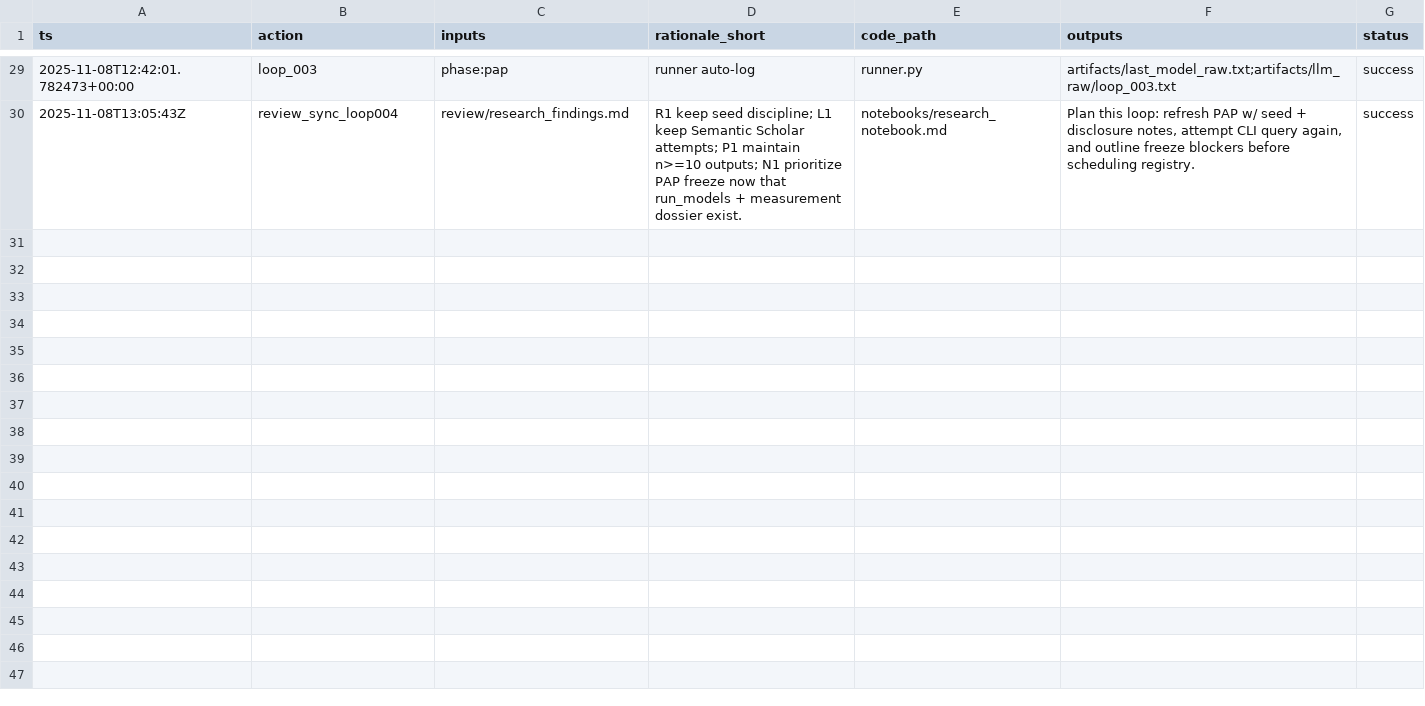
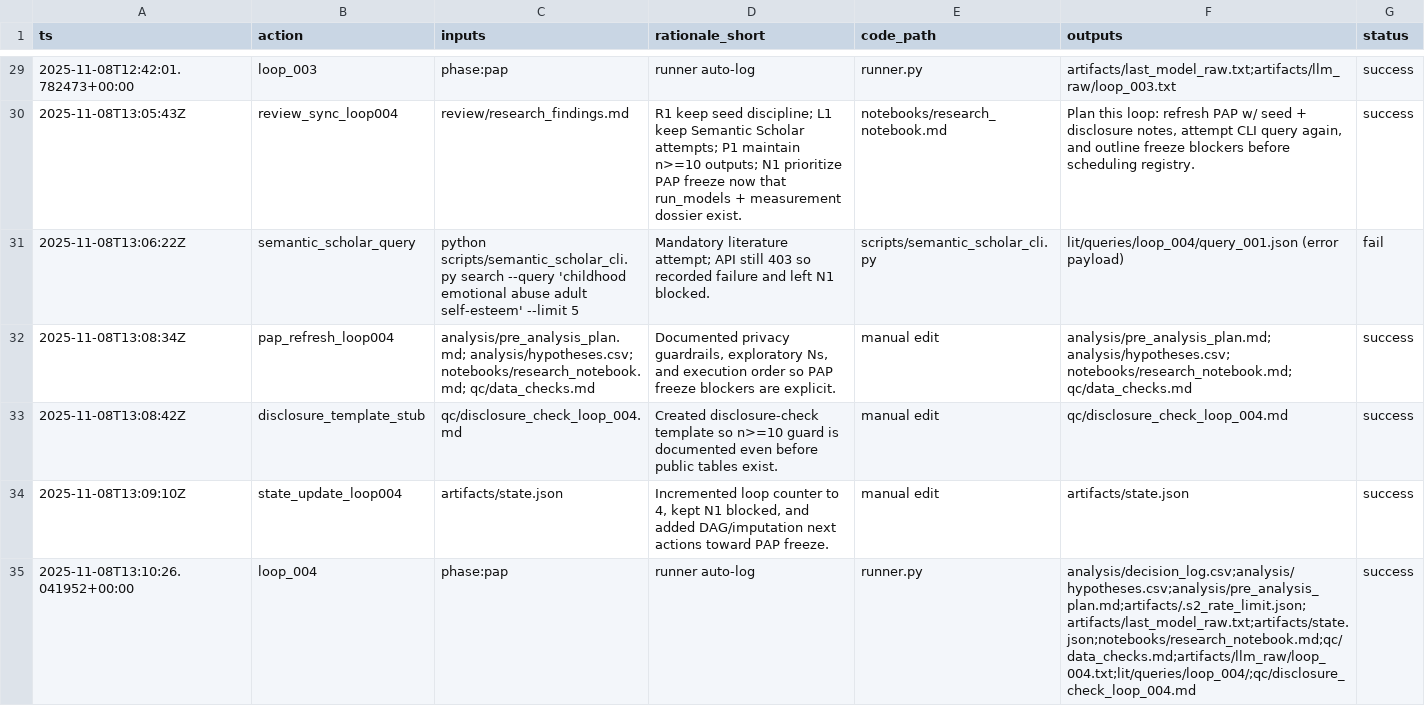
Before and after one commit to whp-wessel/ai_scientist, a CSV file: experiment_4b_aella_extensive_direct_edits_not_json/analysis/decision_log.csv, drawn as a sheet; only a part is shown, gaps mark what is left out.

Commit message:
chore: loop_004

```diff
--- a/experiment_4b_aella_extensive_direct_edits_not_json/analysis/decision_log.csv
+++ b/experiment_4b_aella_extensive_direct_edits_not_json/analysis/decision_log.csv
@@ -30 +30,6 @@ ts,action,inputs,rationale_short,code_path,outputs,status
 2025-11-08T13:05:43Z,review_sync_loop004,review/research_findings.md,"R1 keep seed discipline; L1 keep Semantic Scholar attempts; P1 maintain n>=10 outputs; N1 prioritize PAP freeze now that run_models + measurement dossier exist.",notebooks/research_notebook.md,"Plan this loop: refresh PAP w/ seed + disclosure notes, attempt CLI query again, and outline freeze blockers before scheduling registry.",success
+2025-11-08T13:06:22Z,semantic_scholar_query,"python scripts/semantic_scholar_cli.py search --query 'childhood emotional abuse adult self-esteem' --limit 5","Mandatory literature attempt; API still 403 so recorded failure and left N1 blocked.",scripts/semantic_scholar_cli.py,"lit/queries/loop_004/query_001.json (error payload)",fail
+2025-11-08T13:08:34Z,pap_refresh_loop004,"analysis/pre_analysis_plan.md; analysis/hypotheses.csv; notebooks/research_notebook.md; qc/data_checks.md","Documented privacy guardrails, exploratory Ns, and execution order so PAP freeze blockers are explicit.",manual edit,"analysis/pre_analysis_plan.md; analysis/hypotheses.csv; notebooks/research_notebook.md; qc/data_checks.md",success
+2025-11-08T13:08:42Z,disclosure_template_stub,qc/disclosure_check_loop_004.md,"Created disclosure-check template so n>=10 guard is documented even before public tables exist.",manual edit,qc/disclosure_check_loop_004.md,success
+2025-11-08T13:09:10Z,state_update_loop004,artifacts/state.json,"Incremented loop counter to 4, kept N1 blocked, and added DAG/imputation next actions toward PAP freeze.",manual edit,artifacts/state.json,success
+2025-11-08T13:10:26.041952+00:00,loop_004,phase:pap,runner auto-log,runner.py,analysis/decision_log.csv;analysis/hypotheses.csv;analysis/pre_analysis_plan.md;artifacts/.s2_rate_limit.json;artifacts/last_model_raw.txt;artifacts/state.json;notebooks/research_notebook.md;qc/data_checks.md;artifacts/llm_raw/loop_004.txt;lit/queries/loop_004/;qc/disclosure_check_loop_004.md,success
```
Also changed, not shown: experiment_4b_aella_extensive_direct_edits_not_json/analysis/hypotheses.csv, 8 other files.
